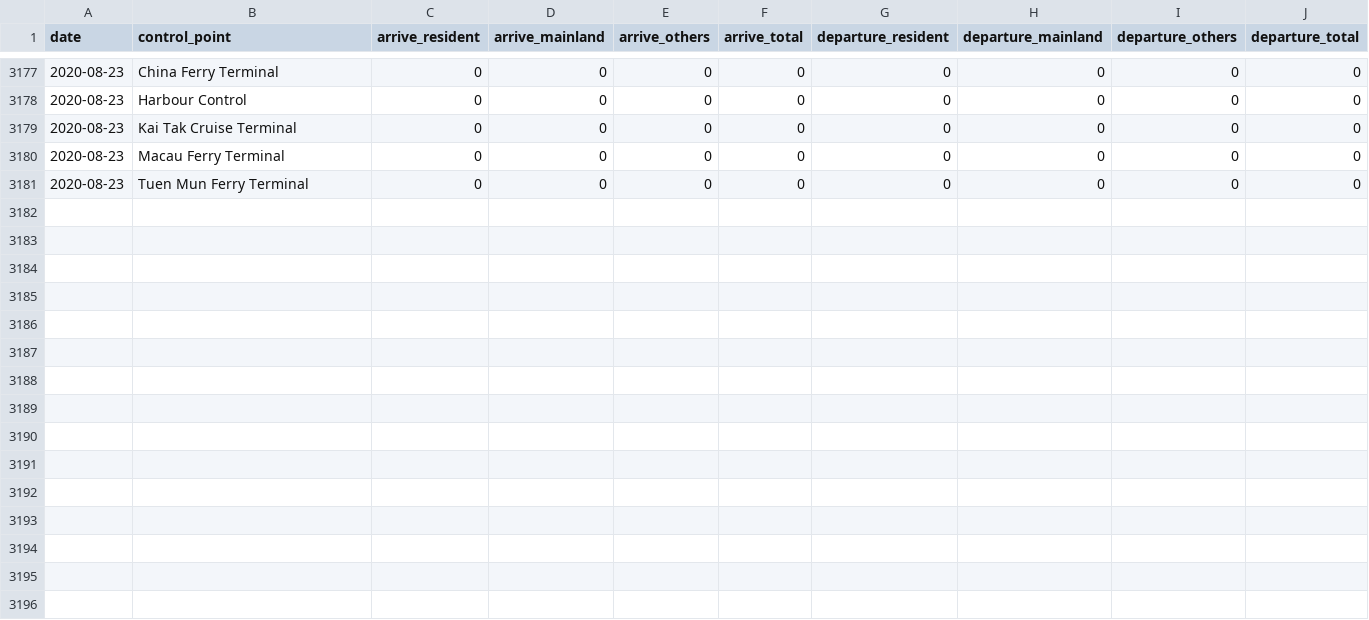
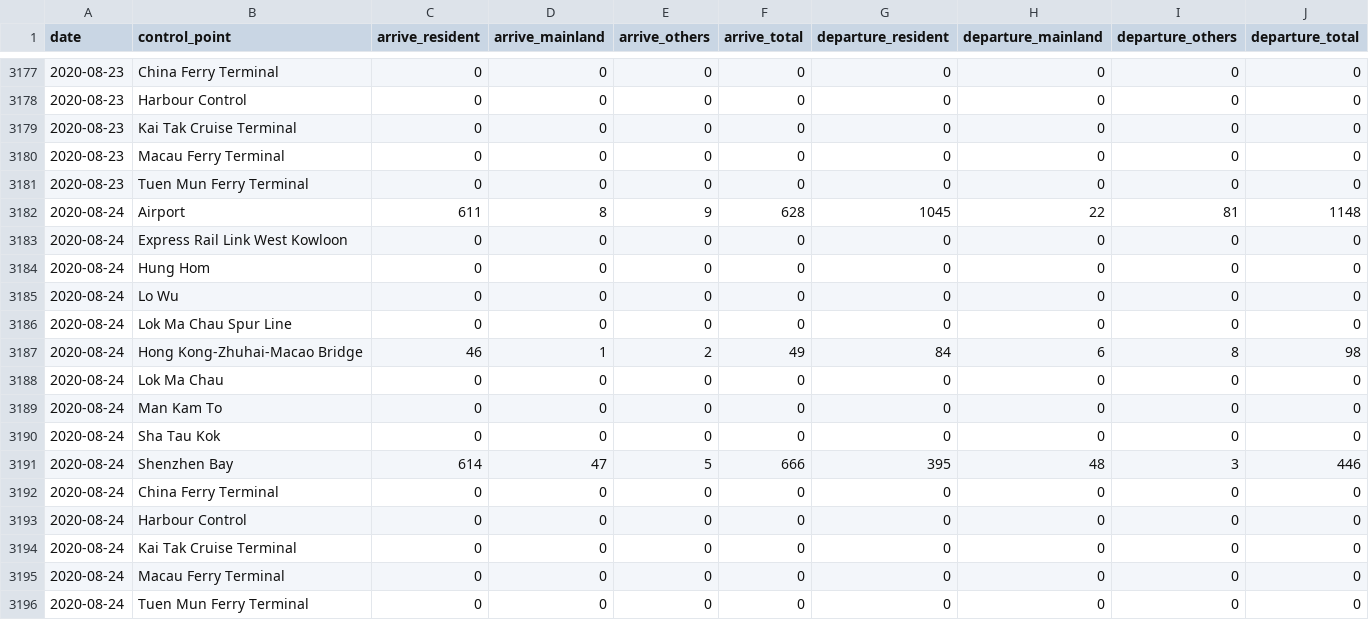
Before and after one commit to HKer-IO/hk-passenger-io-data, a CSV file: data/hk_passenger_io_2020.csv, drawn as a sheet; only a part is shown, gaps mark what is left out; the diff names each change by its address in the sheet, - before the commit and + after, or states it on an @@ line.

```diff
--- a/data/hk_passenger_io_2020.csv
+++ b/data/hk_passenger_io_2020.csv
+row 3182: 2020-08-24 | Airport | 611 | 8 | 9 | 628 | 1045 | 22 | 81 | 1148
+row 3183: 2020-08-24 | Express Rail Link West Kowloon | 0 | 0 | 0 | 0 | 0 | 0 | 0 | 0
+row 3184: 2020-08-24 | Hung Hom | 0 | 0 | 0 | 0 | 0 | 0 | 0 | 0
+row 3185: 2020-08-24 | Lo Wu | 0 | 0 | 0 | 0 | 0 | 0 | 0 | 0
+row 3186: 2020-08-24 | Lok Ma Chau Spur Line | 0 | 0 | 0 | 0 | 0 | 0 | 0 | 0
+row 3187: 2020-08-24 | Hong Kong-Zhuhai-Macao Bridge | 46 | 1 | 2 | 49 | 84 | 6 | 8 | 98
+row 3188: 2020-08-24 | Lok Ma Chau | 0 | 0 | 0 | 0 | 0 | 0 | 0 | 0
+row 3189: 2020-08-24 | Man Kam To | 0 | 0 | 0 | 0 | 0 | 0 | 0 | 0
+row 3190: 2020-08-24 | Sha Tau Kok | 0 | 0 | 0 | 0 | 0 | 0 | 0 | 0
+row 3191: 2020-08-24 | Shenzhen Bay | 614 | 47 | 5 | 666 | 395 | 48 | 3 | 446
+row 3192: 2020-08-24 | China Ferry Terminal | 0 | 0 | 0 | 0 | 0 | 0 | 0 | 0
+row 3193: 2020-08-24 | Harbour Control | 0 | 0 | 0 | 0 | 0 | 0 | 0 | 0
+row 3194: 2020-08-24 | Kai Tak Cruise Terminal | 0 | 0 | 0 | 0 | 0 | 0 | 0 | 0
+row 3195: 2020-08-24 | Macau Ferry Terminal | 0 | 0 | 0 | 0 | 0 | 0 | 0 | 0
+row 3196: 2020-08-24 | Tuen Mun Ferry Terminal | 0 | 0 | 0 | 0 | 0 | 0 | 0 | 0
```
